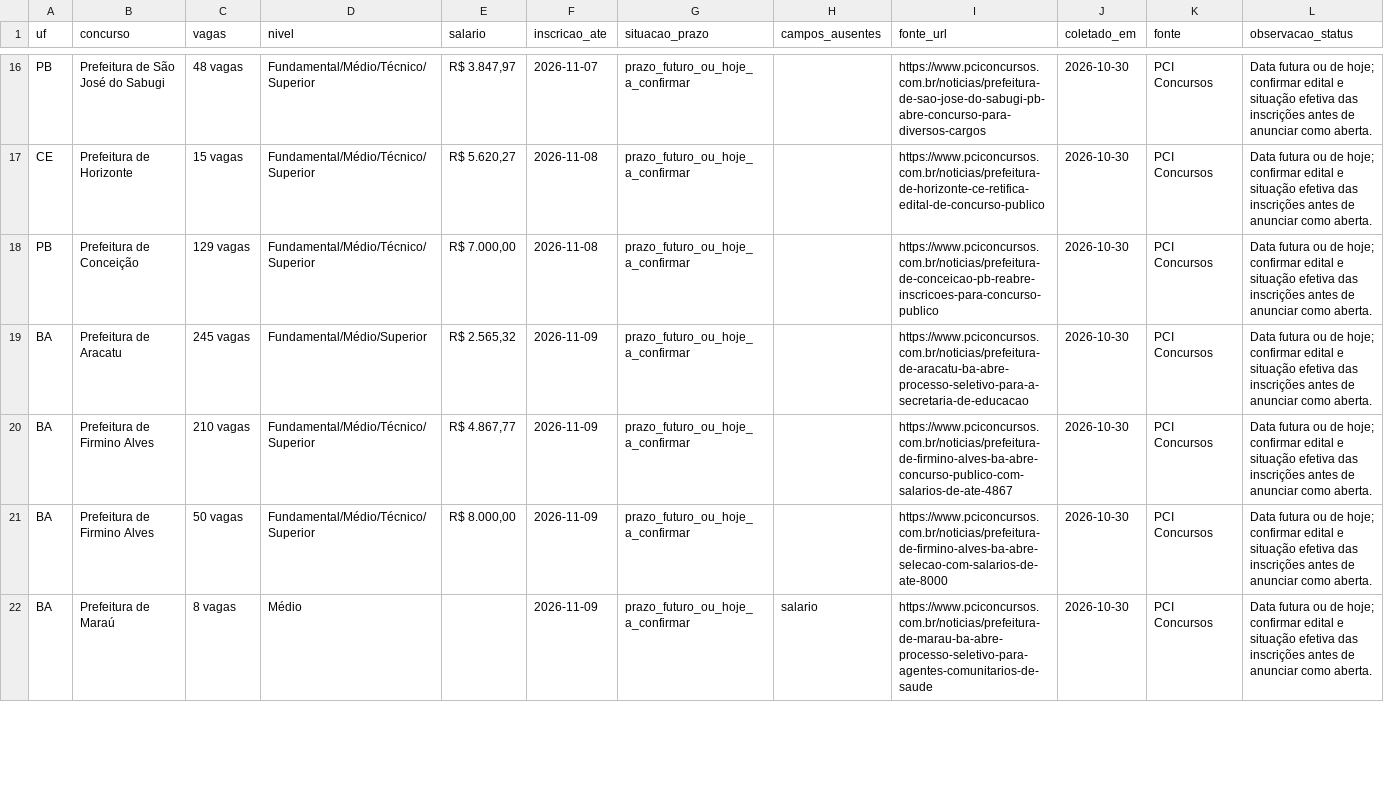
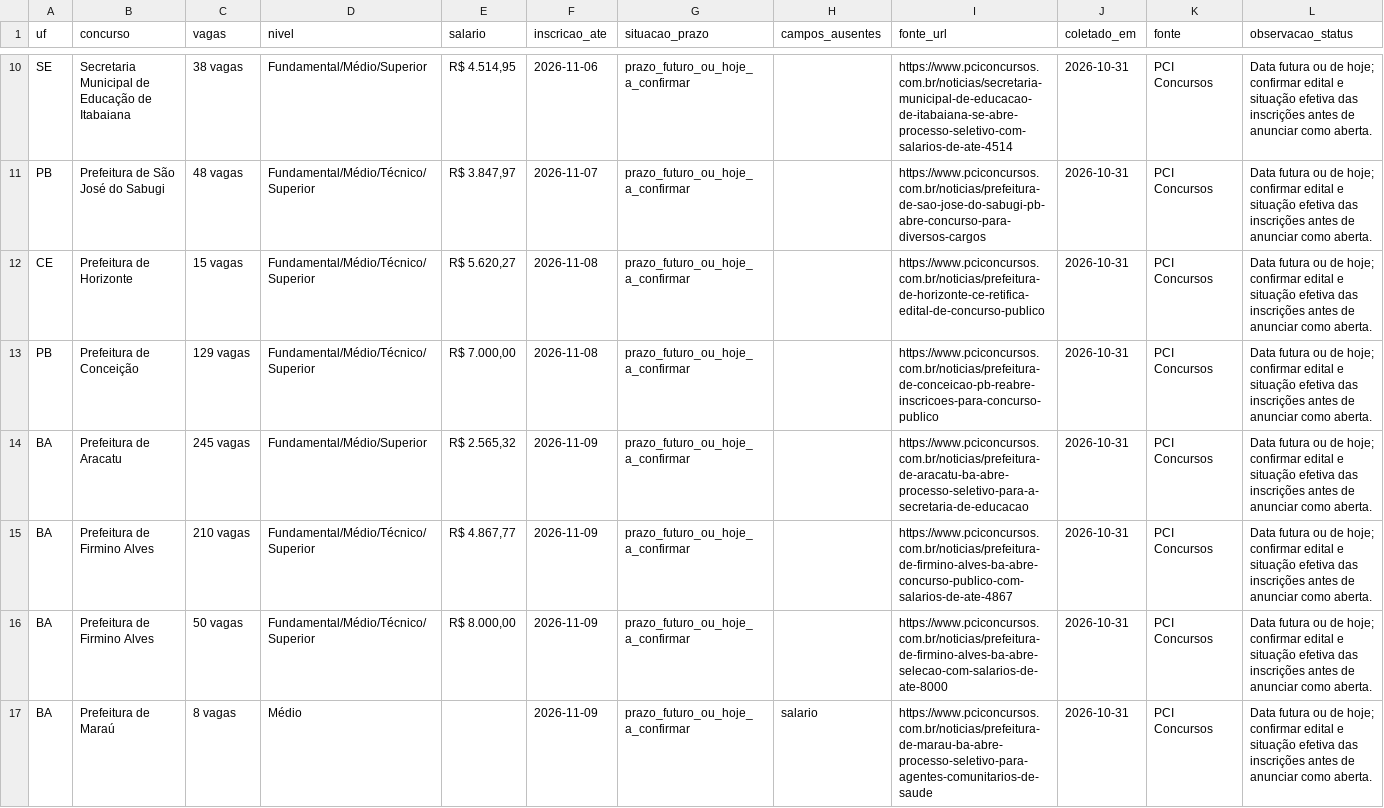
Before and after one commit to fpontualprog/aprovaja, a CSV file: data/concursos_elegiveis.csv, drawn as a sheet; only a part is shown, gaps mark what is left out; addresses are those after the commit; rows hold the shown columns only; the diff covers the shown part only; the diff names each change by its address in the sheet, - before the commit and + after, or states it on an @@ line.

```diff
--- a/data/concursos_elegiveis.csv
+++ b/data/concursos_elegiveis.csv
+row 10: SE | Secretaria Municipal de Educação de Itabaiana | 38 vagas | Fundamental/Médio/Superior | R$ 4.514,95 | 2026-11-06 | prazo_futuro_ou_hoje_a_confirmar |  | https://www.pciconcursos.com.br/noticias/secretaria-municipal-de-educacao-de-itabaiana-se-abre-processo-seletivo-com-salarios-de-ate-4514 | 2026-10-31 | PCI Concursos | Data futura ou de hoje; confirmar edital e situação efetiva das inscrições antes de anunciar como aberta.
-J11:J17 (coletado_em): 2026-10-30
+J11:J17 (coletado_em): 2026-10-31
```
Also changed, not shown: 1 added row, 6 removed rows and 35 edited cells elsewhere in this file, data/concursos_pci_origem.csv, data/historico_prazos_vencidos.csv, 6 other files.
